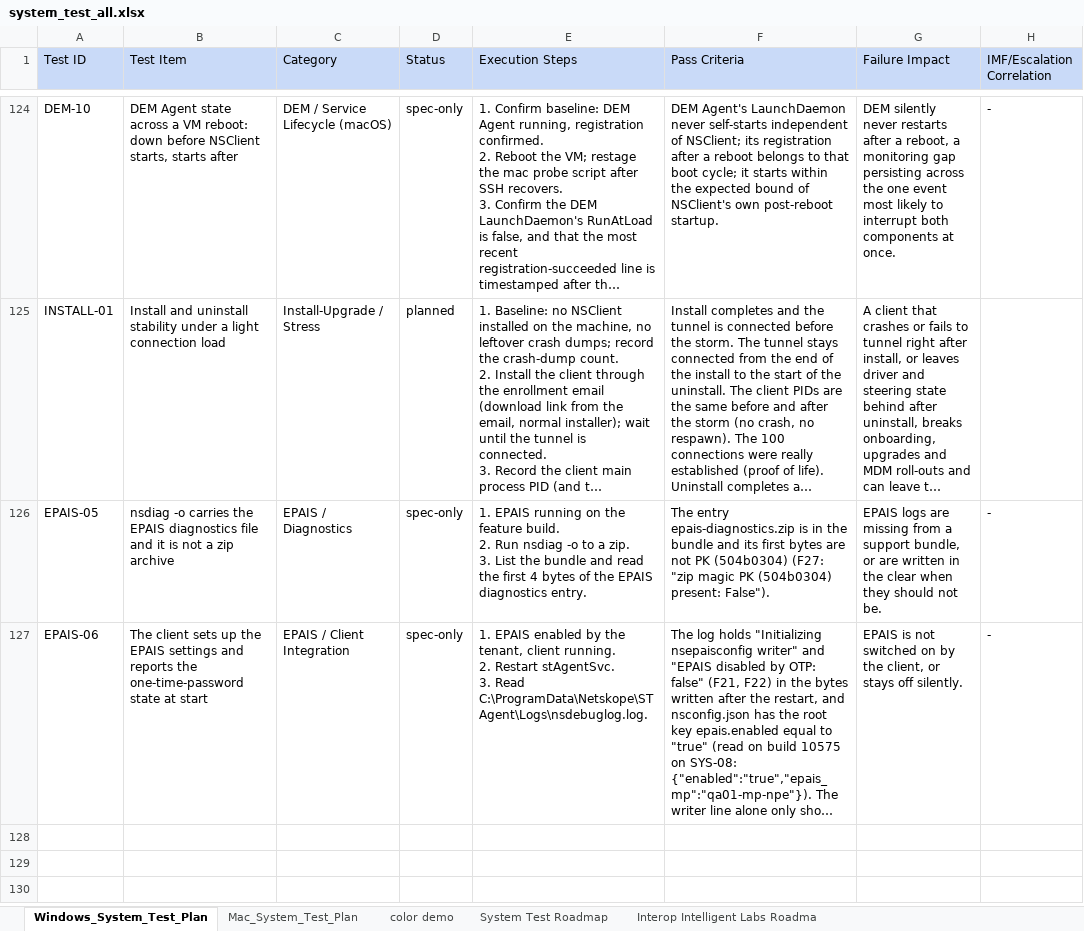
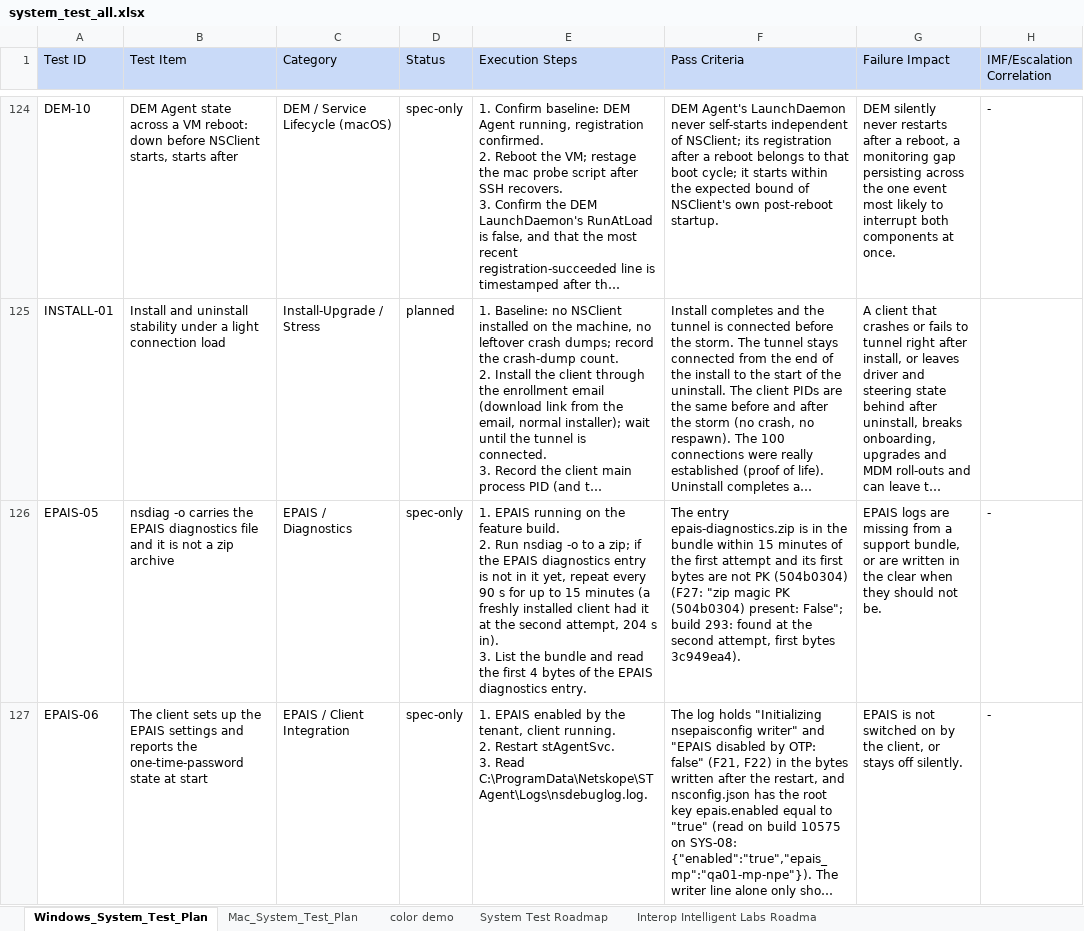
Before and after one commit to ns-acheng/endpoint-system-test-resource, an Excel workbook: regression/system_test_all.xlsx, sheet Windows_System_Test_Plan, drawn as a sheet; only a part is shown, gaps mark what is left out; long unchanged cells end in …; values as stored, in another font and other column widths than the file's, no borders; ↵ is a line break in a cell; the diff names each change by its address in the sheet, - before the commit and + after, or states it on an @@ line.

```diff
--- a/regression/system_test_all.xlsx (sheet Windows_System_Test_Plan)
+++ b/regression/system_test_all.xlsx (sheet Windows_System_Test_Plan)
-E126 (Execution Steps): …to a zip. ↵ 3. List…
+E126 (Execution Steps): …to a zip; if the EPAIS diagnostics entry is not in it yet, repeat every 90 s for up to 15 minutes (a freshly installed client had it at the second attempt, 204 s in). ↵ 3. List…
-F126 (Pass Criteria): …the bundle and its first bytes are not PK (504b0304) (F27: "zip magic PK (504b0304) present: False").
+F126 (Pass Criteria): …the bundle within 15 minutes of the first attempt and its first bytes are not PK (504b0304) (F27: "zip magic PK (504b0304) present: False"; build 293: found at the second attempt, first bytes 3c949ea4).
```
